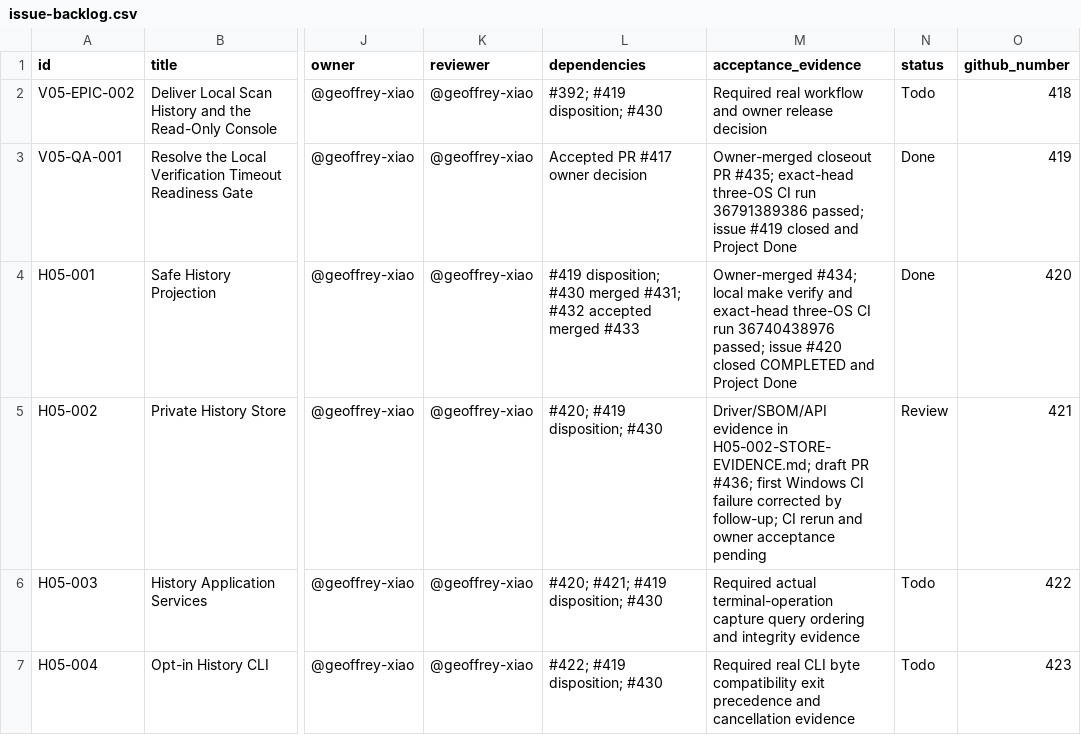
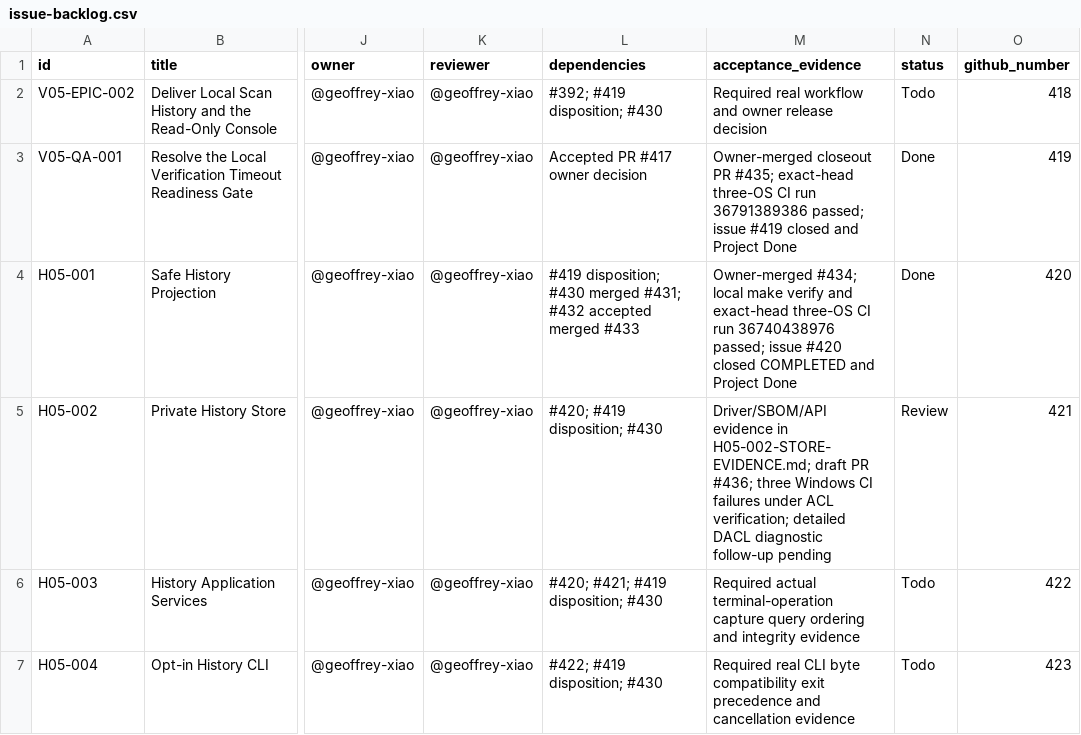
Before and after one commit to geoffrey-xiao/deprail, a CSV file: docs/04-execution/deprail-v0.5.0-execution-package/tracking/issue-backlog.csv, drawn as a sheet; only a part is shown, gaps mark what is left out; the diff names each change by its address in the sheet, - before the commit and + after, or states it on an @@ line.

Commit message:
test(h05-002): report Windows DACL entry count (#421)

```diff
--- a/docs/04-execution/deprail-v0.5.0-execution-package/tracking/issue-backlog.csv
+++ b/docs/04-execution/deprail-v0.5.0-execution-package/tracking/issue-backlog.csv
-M5 (acceptance_evidence): …PR #436; first Windows CI failure corrected by follow-up; CI rerun and owner acceptance pending
+M5 (acceptance_evidence): …PR #436; three Windows CI failures under ACL verification; detailed DACL diagnostic follow-up pending
```
Also changed, not shown: 3 other files.
